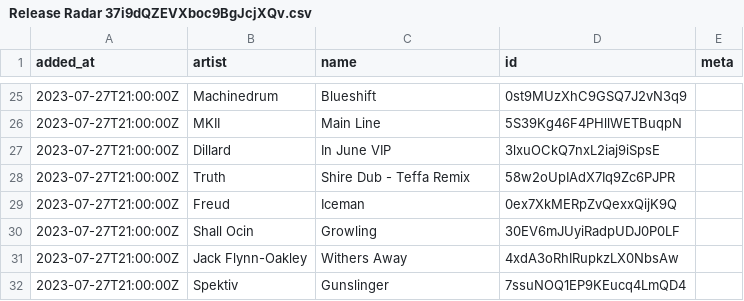
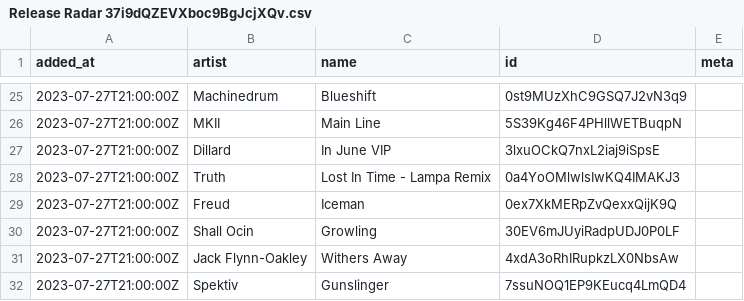
Before and after one commit to pingw33n/spotify_backup_data, a CSV file: data/playlists/Release Radar 37i9dQZEVXboc9BgJcjXQv.csv, drawn as a sheet; only a part is shown, gaps mark what is left out.

```diff
--- a/data/playlists/Release Radar 37i9dQZEVXboc9BgJcjXQv.csv
+++ b/data/playlists/Release Radar 37i9dQZEVXboc9BgJcjXQv.csv
@@ -27,3 +27,3 @@ added_at,artist,name,id,meta
 2023-07-27T21:00:00Z,Dillard,In June VIP,3lxuOCkQ7nxL2iaj9iSpsE,
-2023-07-27T21:00:00Z,Truth,Shire Dub - Teffa Remix,58w2oUpIAdX7Iq9Zc6PJPR,
+2023-07-27T21:00:00Z,Truth,Lost In Time - Lampa Remix,0a4YoOMlwlsIwKQ4IMAKJ3,
 2023-07-27T21:00:00Z,Freud,Iceman,0ex7XkMERpZvQexxQijK9Q,
```
